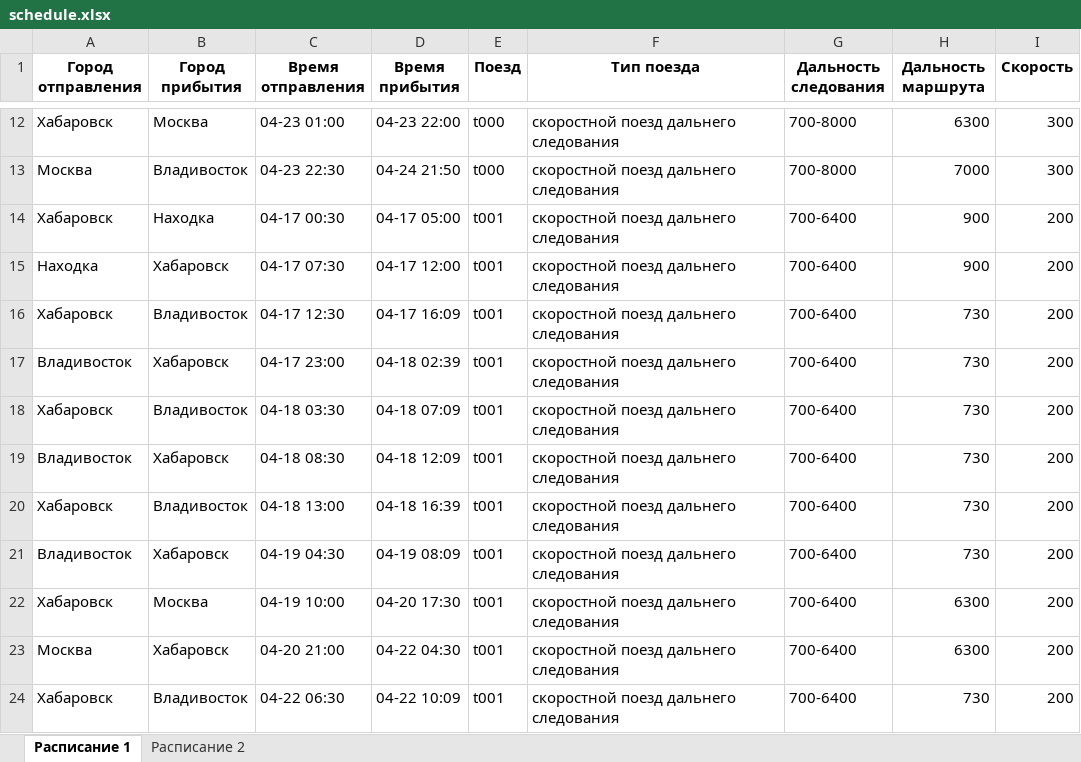
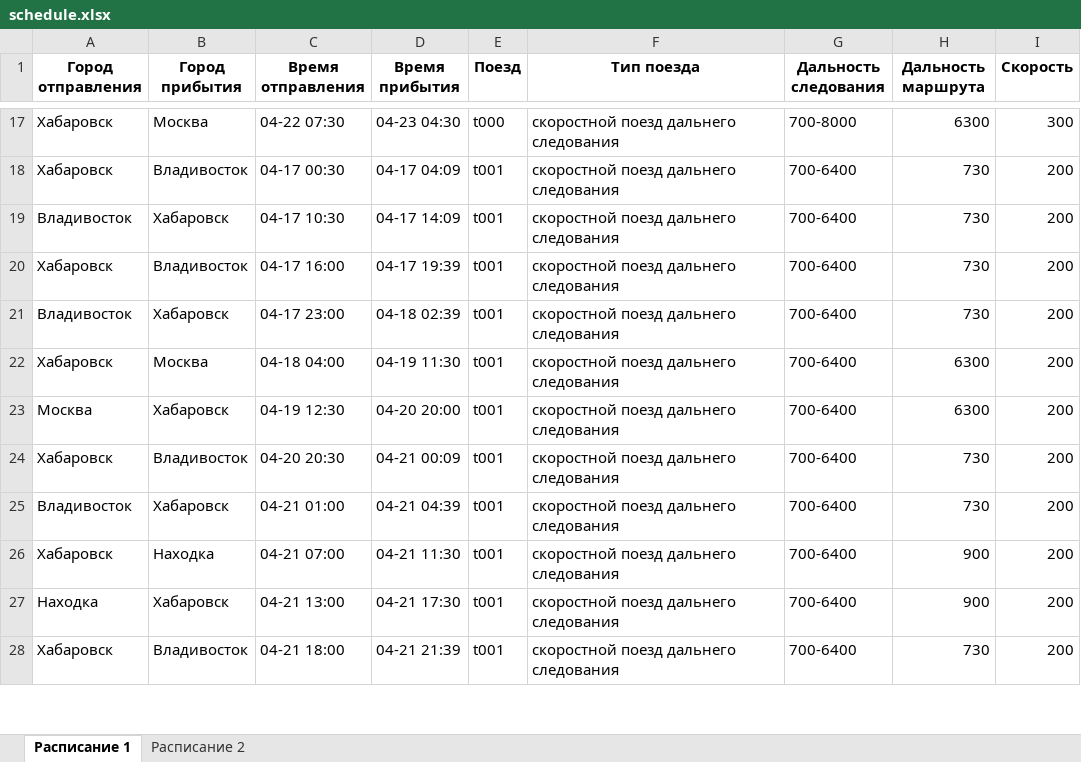
Before and after one commit to dendudko/Trains, an Excel workbook: schedule.xlsx, sheet Расписание 1, drawn as a sheet; only a part is shown, gaps mark what is left out; values as stored, in another font and other column widths than the file's, no borders; removed rows and columns are numbered as before the commit, all else as after; the diff covers the shown part only; the diff names each change by its address in the sheet, - before the commit and + after, or states it on an @@ line.

```diff
--- a/schedule.xlsx (sheet Расписание 1)
+++ b/schedule.xlsx (sheet Расписание 1)
-C17 (Время отправления): 04-23 01:00
+C17 (Время отправления): 04-22 07:30
-D17 (Время прибытия): 04-23 22:00
+D17 (Время прибытия): 04-23 04:30
-row 13: Москва | Владивосток | 04-23 22:30 | 04-24 21:50 | t000 | скоростной поезд дальнего следования | 700-8000 | 7000 | 300
-B18 (Город прибытия): Находка
+B18 (Город прибытия): Владивосток
-D18 (Время прибытия): 04-17 05:00
+D18 (Время прибытия): 04-17 04:09
-H18:H19 (Дальность маршрута): 900
+H18:H19 (Дальность маршрута): 730
-A19 (Город отправления): Находка
+A19 (Город отправления): Владивосток
-C19 (Время отправления): 04-17 07:30
+C19 (Время отправления): 04-17 10:30
-D19 (Время прибытия): 04-17 12:00
+D19 (Время прибытия): 04-17 14:09
-C20 (Время отправления): 04-17 12:30
+C20 (Время отправления): 04-17 16:00
-D20 (Время прибытия): 04-17 16:09
+D20 (Время прибытия): 04-17 19:39
-B22 (Город прибытия): Владивосток
+B22 (Город прибытия): Москва
-C22 (Время отправления): 04-18 03:30
+C22 (Время отправления): 04-18 04:00
-D22 (Время прибытия): 04-18 07:09
+D22 (Время прибытия): 04-19 11:30
-H22:H23 (Дальность маршрута): 730
+H22:H23 (Дальность маршрута): 6300
-A23 (Город отправления): Владивосток
+A23 (Город отправления): Москва
-C23 (Время отправления): 04-18 08:30
+C23 (Время отправления): 04-19 12:30
-D23 (Время прибытия): 04-18 12:09
+D23 (Время прибытия): 04-20 20:00
-C24 (Время отправления): 04-18 13:00
+C24 (Время отправления): 04-20 20:30
-D24 (Время прибытия): 04-18 16:39
+D24 (Время прибытия): 04-21 00:09
-C25 (Время отправления): 04-19 04:30
+C25 (Время отправления): 04-21 01:00
-D25 (Время прибытия): 04-19 08:09
+D25 (Время прибытия): 04-21 04:39
-B26 (Город прибытия): Москва
+B26 (Город прибытия): Находка
-C26 (Время отправления): 04-19 10:00
+C26 (Время отправления): 04-21 07:00
-D26 (Время прибытия): 04-20 17:30
+D26 (Время прибытия): 04-21 11:30
-H26:H27 (Дальность маршрута): 6300
+H26:H27 (Дальность маршрута): 900
-A27 (Город отправления): Москва
+A27 (Город отправления): Находка
-C27 (Время отправления): 04-20 21:00
+C27 (Время отправления): 04-21 13:00
-D27 (Время прибытия): 04-22 04:30
+D27 (Время прибытия): 04-21 17:30
-C28 (Время отправления): 04-22 06:30
+C28 (Время отправления): 04-21 18:00
-D28 (Время прибытия): 04-22 10:09
+D28 (Время прибытия): 04-21 21:39
```
Also changed, not shown: other rows of this sheet, sheet Расписание 2, 1 other file.
